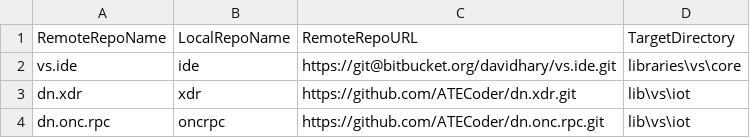
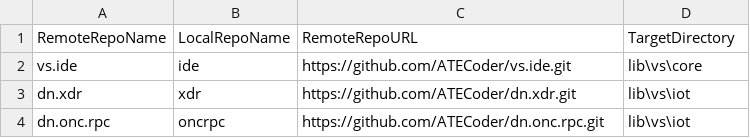
Before and after one commit to ATECoder/dn.onc.rpc, a CSV file: externalRepos.csv, drawn as a sheet.

Commit message:
Add reference to the BuildPackages project from the [IDE Repo](https://github.com/ATECoder/vs.ide.git).

```diff
--- a/externalRepos.csv
+++ b/externalRepos.csv
@@ -1,3 +1,3 @@
 RemoteRepoName,LocalRepoName,RemoteRepoURL,TargetDirectory
-vs.ide,ide,https://git@bitbucket.org/davidhary/vs.ide.git,libraries\vs\core
+vs.ide,ide,https://github.com/ATECoder/vs.ide.git,lib\vs\core
 dn.xdr,xdr,https://github.com/ATECoder/dn.xdr.git,lib\vs\iot
```
Also changed, not shown: externalReposCommits.csv.
